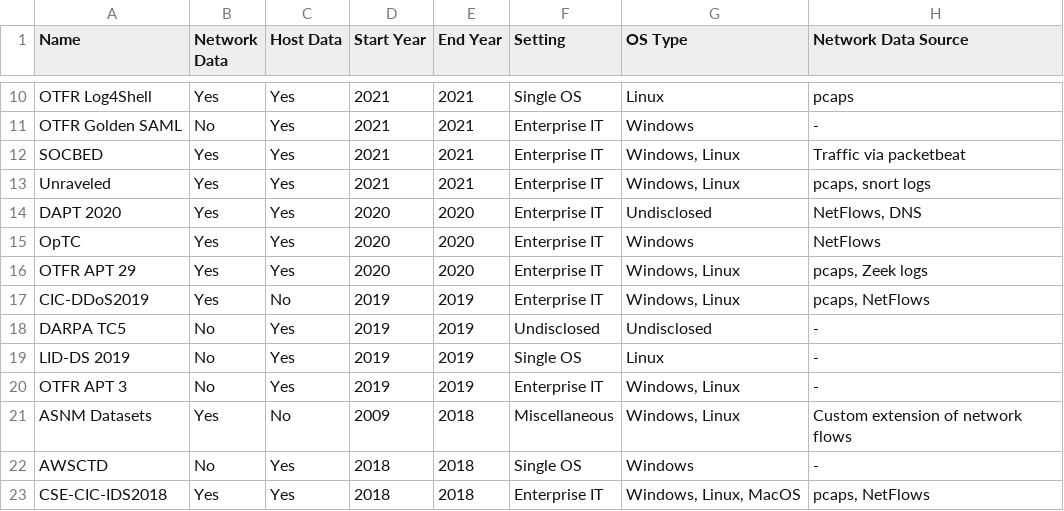
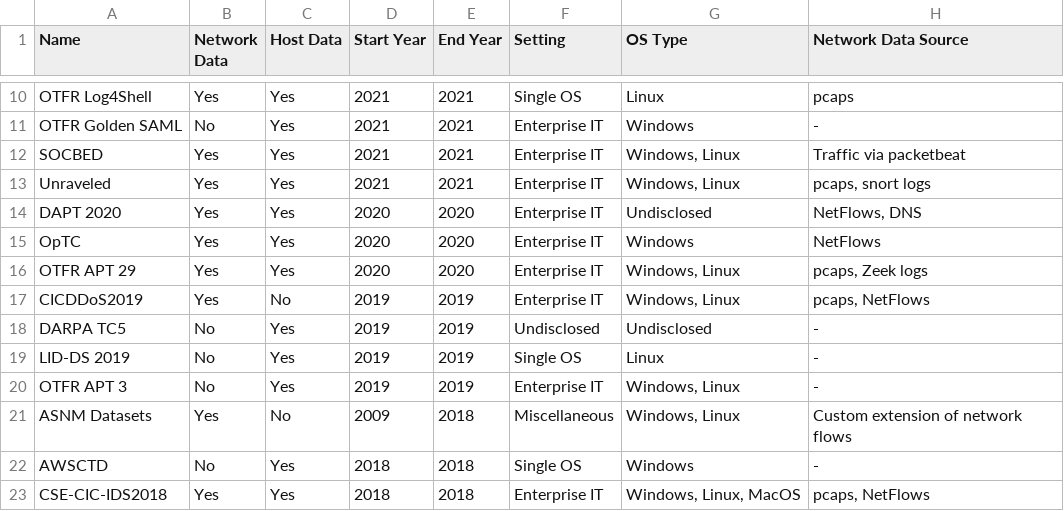
Before and after one commit to fkie-cad/COMIDDS, a CSV file: assets/data/datasets_shortened.csv, drawn as a sheet; only a part is shown, gaps mark what is left out; the diff names each change by its address in the sheet, - before the commit and + after, or states it on an @@ line.

```diff
--- a/assets/data/datasets_shortened.csv
+++ b/assets/data/datasets_shortened.csv
-A17 (Name): CIC-DDoS2019
+A17 (Name): CICDDoS2019
```
Also changed, not shown: 5 other files.
